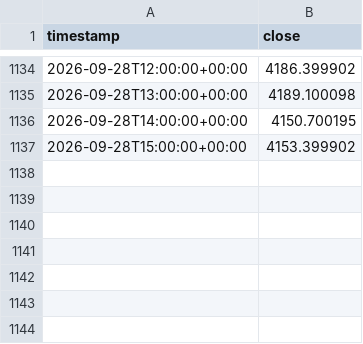
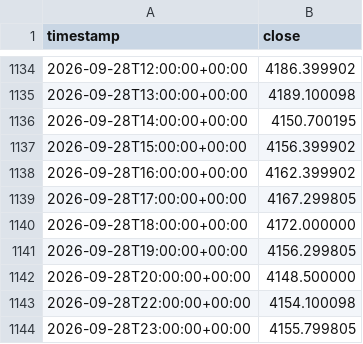
Before and after one commit to btakatoku-ops/fx-ai-system, a CSV file: data/drivers/GOLD_H1.csv, drawn as a sheet; only a part is shown, gaps mark what is left out.

```diff
--- a/data/drivers/GOLD_H1.csv
+++ b/data/drivers/GOLD_H1.csv
@@ -1136,2 +1136,9 @@ timestamp,close
 2026-09-28T14:00:00+00:00,4150.700195
-2026-09-28T15:00:00+00:00,4153.399902
+2026-09-28T15:00:00+00:00,4156.399902
+2026-09-28T16:00:00+00:00,4162.399902
+2026-09-28T17:00:00+00:00,4167.299805
+2026-09-28T18:00:00+00:00,4172.000000
+2026-09-28T19:00:00+00:00,4156.299805
+2026-09-28T20:00:00+00:00,4148.500000
+2026-09-28T22:00:00+00:00,4154.100098
+2026-09-28T23:00:00+00:00,4155.799805
```
Also changed, not shown: data/drivers/DXY_H1.csv, data/drivers/SPX_H1.csv, 8 other files.
